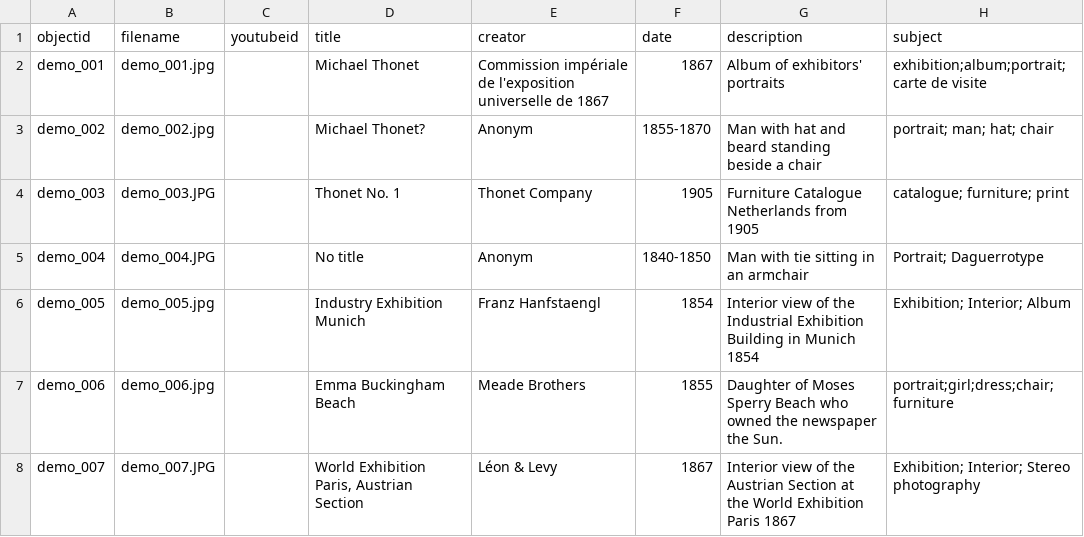
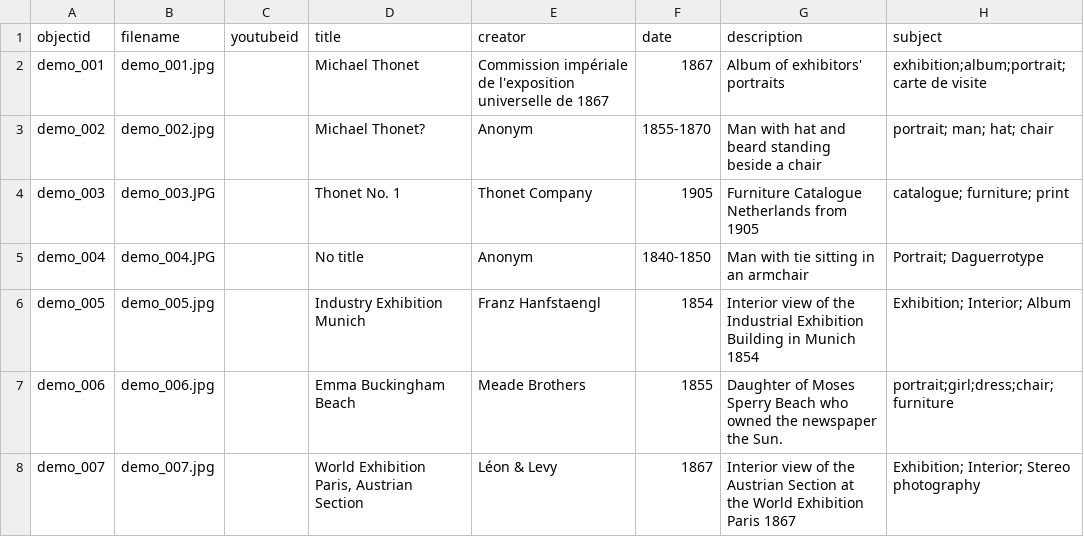
Before and after one commit to Fraukindermann/Mapping-Thonet, a CSV file: _data/demo-metadata.csv, drawn as a sheet; only a part is shown; the diff names each change by its address in the sheet, - before the commit and + after, or states it on an @@ line.

Commit message:
Update demo-metadata.csv

```diff
--- a/_data/demo-metadata.csv
+++ b/_data/demo-metadata.csv
-B8 (filename): demo_007.JPG
+B8 (filename): demo_007.jpg
```
